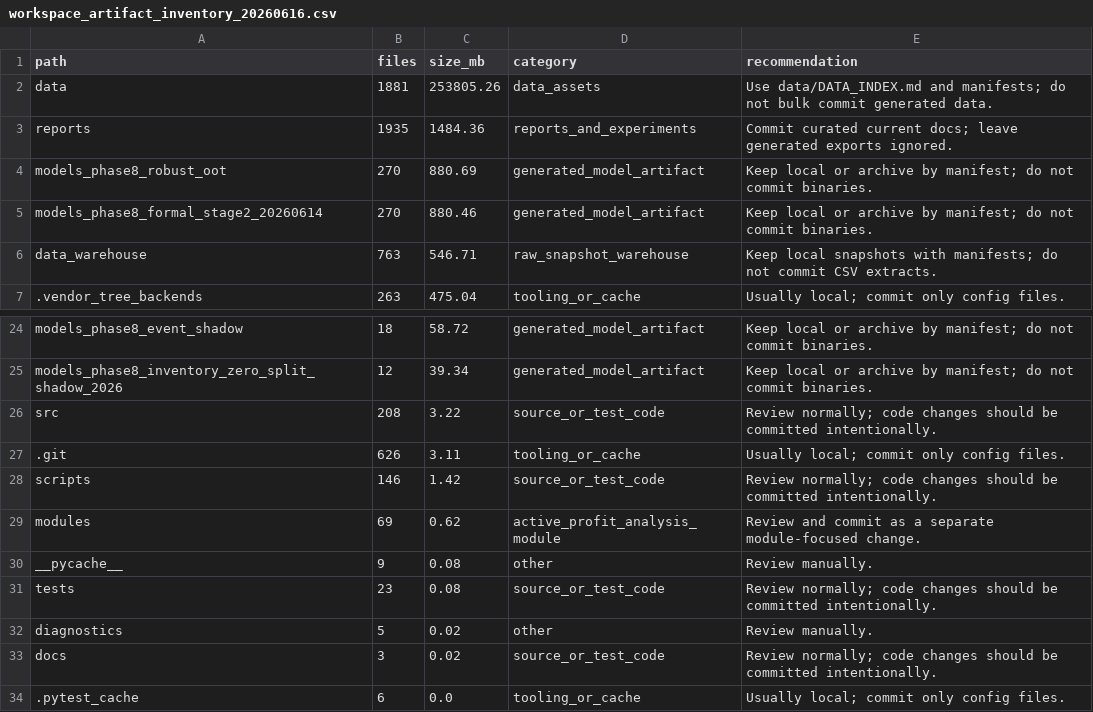
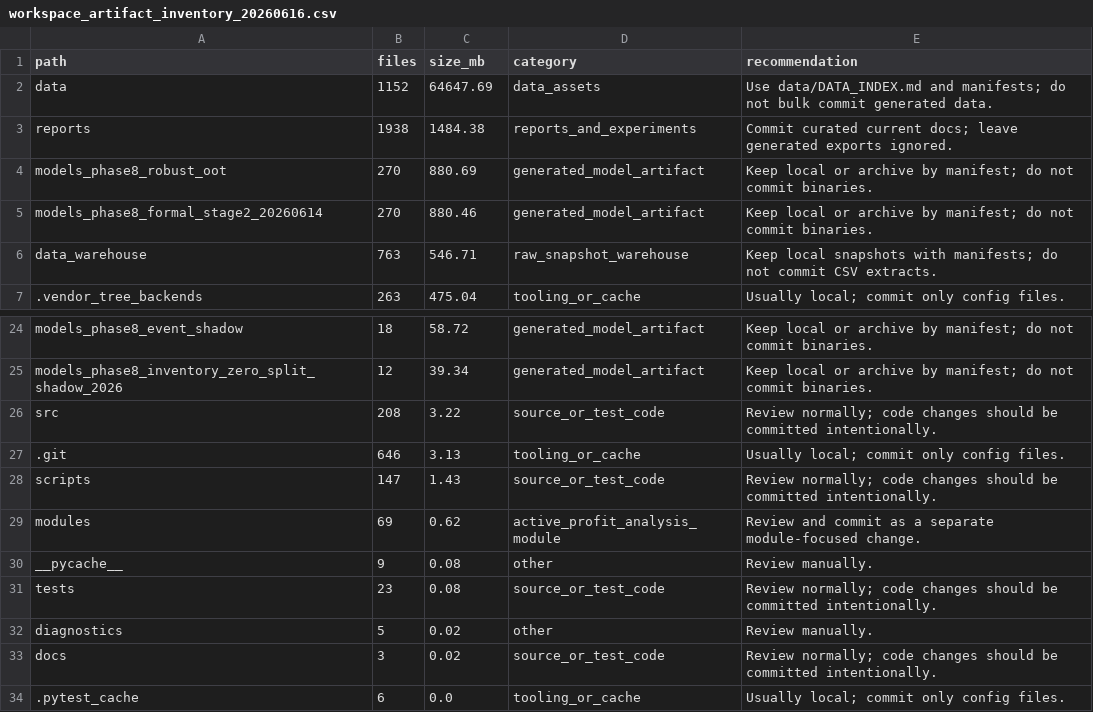
Before and after one commit to azige1/B2B, a CSV file: data/manifests/workspace_artifact_inventory_20260616.csv, drawn as a sheet; only a part is shown, gaps mark what is left out.

```diff
--- a/data/manifests/workspace_artifact_inventory_20260616.csv
+++ b/data/manifests/workspace_artifact_inventory_20260616.csv
@@ -1,4 +1,4 @@
 path,files,size_mb,category,recommendation
-data,1881,253805.26,data_assets,Use data/DATA_INDEX.md and manifests; do not bulk commit generated data.
-reports,1935,1484.36,reports_and_experiments,Commit curated current docs; leave generated exports ignored.
+data,1152,64647.69,data_assets,Use data/DATA_INDEX.md and manifests; do not bulk commit generated data.
+reports,1938,1484.38,reports_and_experiments,Commit curated current docs; leave generated exports ignored.
 models_phase8_robust_oot,270,880.69,generated_model_artifact,Keep local or archive by manifest; do not commit binaries.
@@ -26,4 +26,4 @@ models_phase8_inventory_zero_split_shadow_2026,12,39.34,generated_model_artifact
 src,208,3.22,source_or_test_code,Review normally; code changes should be committed intentionally.
-.git,626,3.11,tooling_or_cache,Usually local; commit only config files.
-scripts,146,1.42,source_or_test_code,Review normally; code changes should be committed intentionally.
+.git,646,3.13,tooling_or_cache,Usually local; commit only config files.
+scripts,147,1.43,source_or_test_code,Review normally; code changes should be committed intentionally.
 modules,69,0.62,active_profit_analysis_module,Review and commit as a separate module-focused change.
```
Also changed, not shown: 5 other files.
